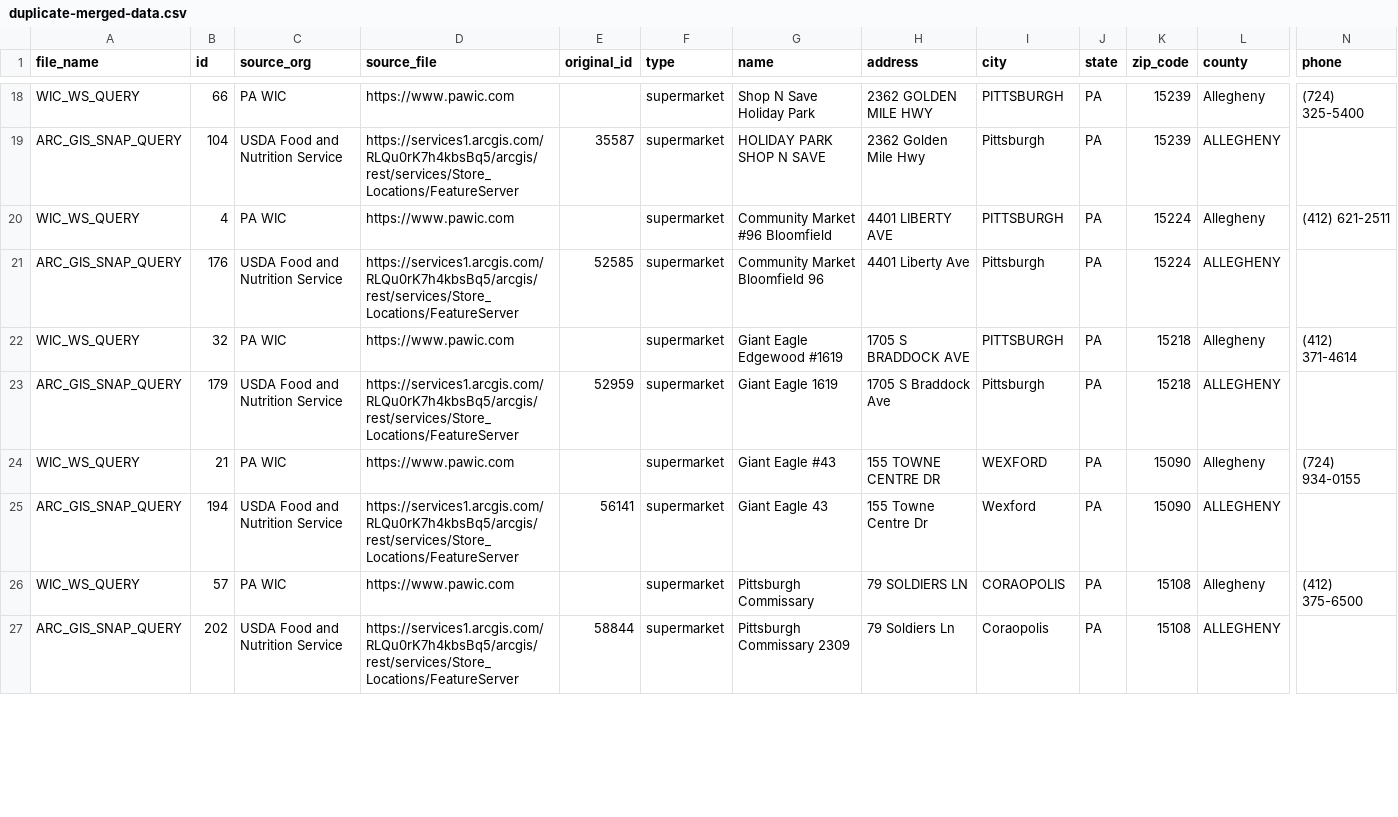
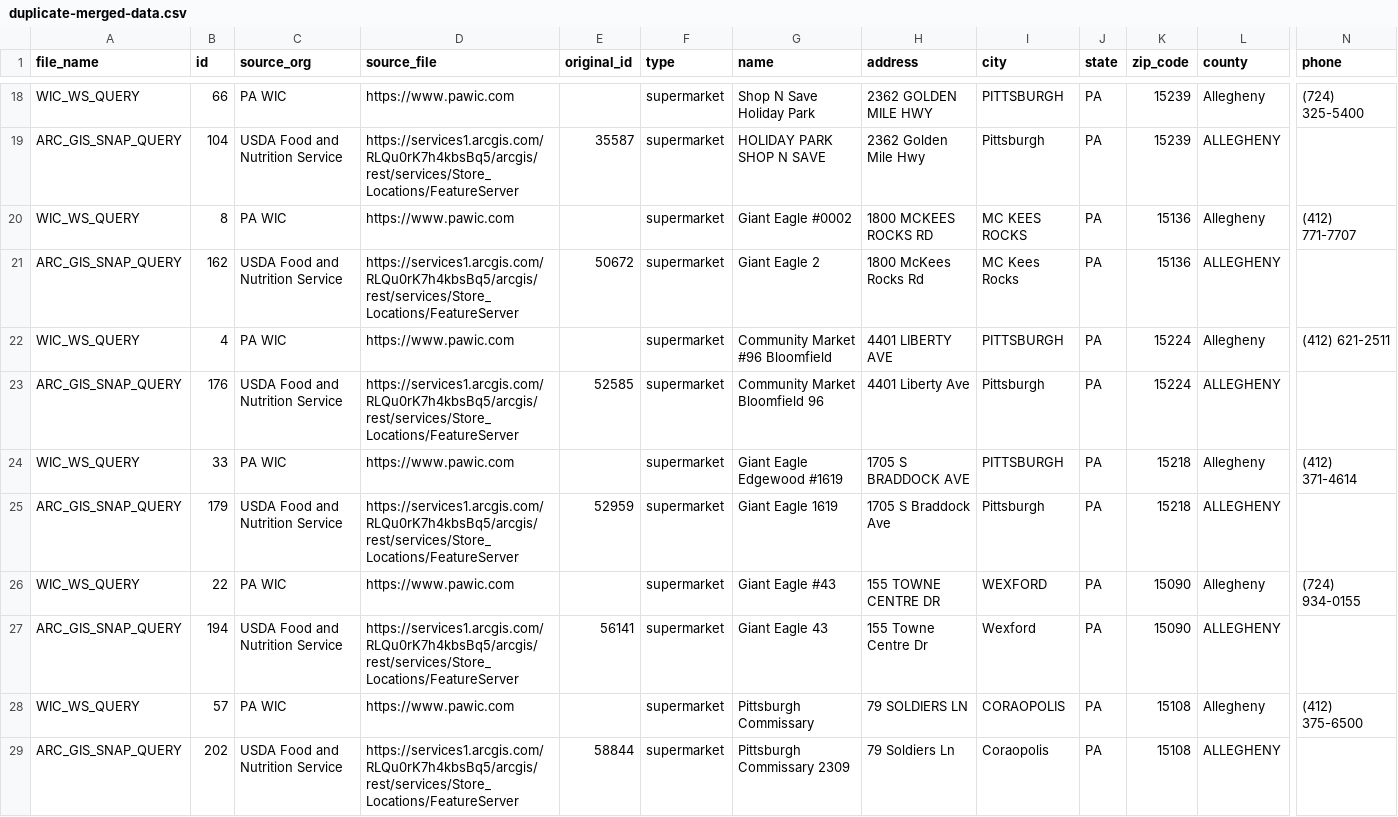
Before and after one commit to CodeForPittsburgh/food-access-data-transformation, a CSV file: food-data/merged-data/duplicate-merged-data.csv, drawn as a sheet; only a part is shown, gaps mark what is left out; addresses are those after the commit; rows hold the shown columns only; the diff covers the shown part only; the diff names each change by its address in the sheet, - before the commit and + after, or states it on an @@ line.

```diff
--- a/food-data/merged-data/duplicate-merged-data.csv
+++ b/food-data/merged-data/duplicate-merged-data.csv
+row 20: WIC_WS_QUERY | 8 | PA WIC | https://www.pawic.com |  | supermarket | Giant Eagle #0002 | 1800 MCKEES ROCKS RD | MC KEES ROCKS | PA | 15136 | Allegheny | (412) 771-7707
+row 21: ARC_GIS_SNAP_QUERY | 162 | USDA Food and Nutrition Service | https://services1.arcgis.com/RLQu0rK7h4kbsBq5/arcgis/rest/services/Store_Locations/FeatureServer | 50672 | supermarket | Giant Eagle 2 | 1800 McKees Rocks Rd | MC Kees Rocks | PA | 15136 | ALLEGHENY
-B24 (id): 32
+B24 (id): 33
-B26 (id): 21
+B26 (id): 22
```
Also changed, not shown: 19 edited cells elsewhere in this file, food-data/merged-data/invalid-raw-sources.csv, food-data/raw-sources/wic-raw.csv, 3 other files.
